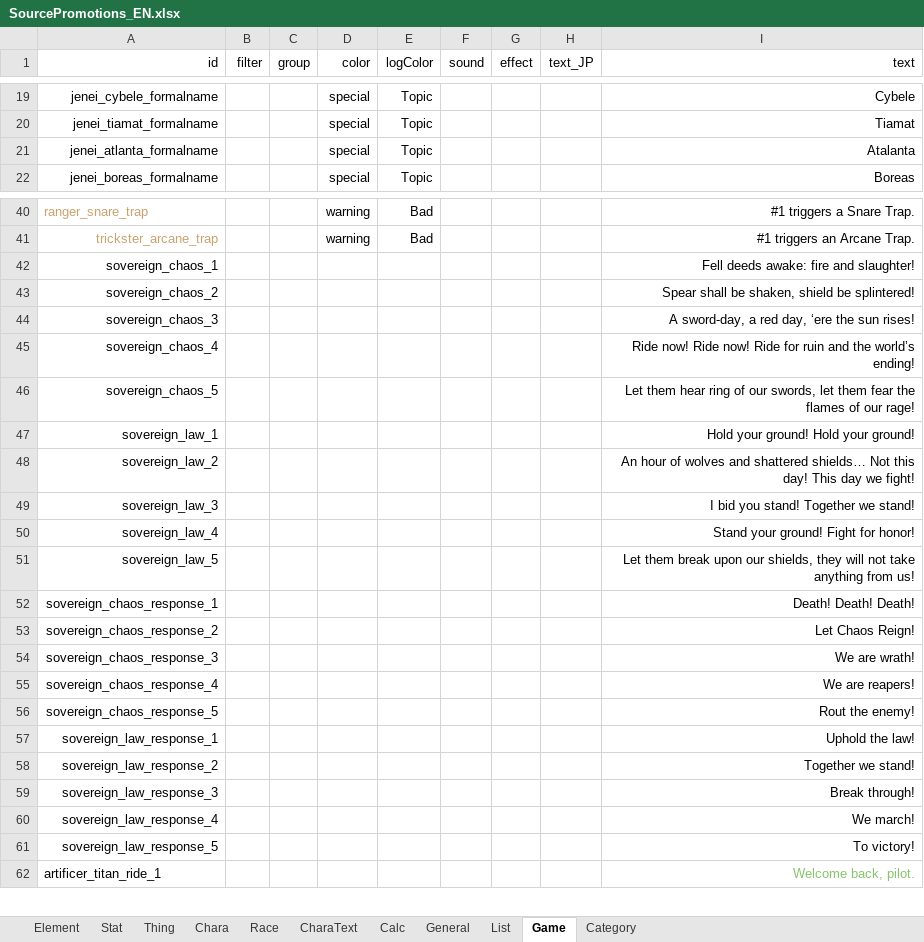
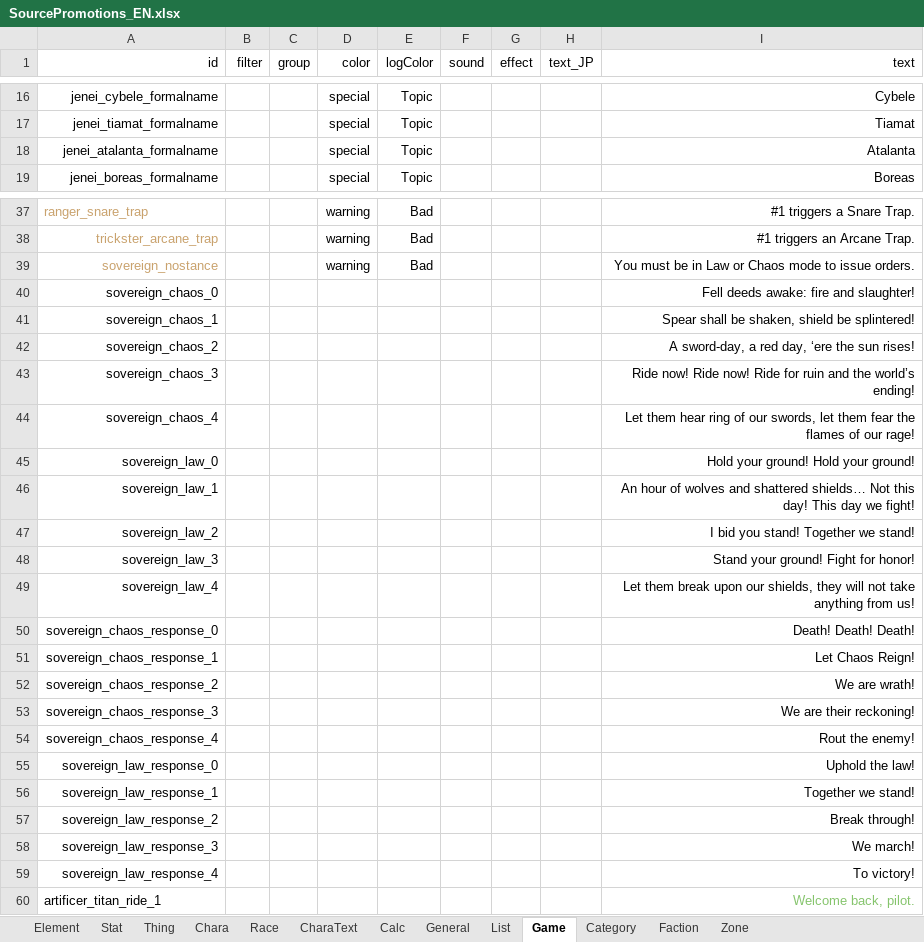
Before and after one commit to chuahan/mc.elinplugins, an Excel workbook: Promotions/LangMod/EN/SourcePromotions_EN.xlsx, sheet Game, drawn as a sheet; only a part is shown, gaps mark what is left out; values as stored, in another font and other column widths than the file's, no borders; removed rows and columns are numbered as before the commit, all else as after; the diff covers the shown part only; the diff names each change by its address in the sheet, - before the commit and + after, or states it on an @@ line.

Commit message:
Updating latest promo source sheet

```diff
--- a/Promotions/LangMod/EN/SourcePromotions_EN.xlsx (sheet Game)
+++ b/Promotions/LangMod/EN/SourcePromotions_EN.xlsx (sheet Game)
+sheet tab: Faction
+sheet tab: Zone
-A18 (id): jenei_atlanta_formalname
+A18 (id): jenei_atalanta_formalname
+row 39: sovereign_nostance |  |  | warning | Bad |  |  |  | You must be in Law or Chaos mode to issue orders.
+row 40: sovereign_chaos_0 |  |  |  |  |  |  |  | Fell deeds awake: fire and slaughter!
-I41 (text): Fell deeds awake: fire and slaughter!
+I41 (text): Spear shall be shaken, shield be splintered!
-I42 (text): Spear shall be shaken, shield be splintered!
+I42 (text): A sword-day, a red day, ‘ere the sun rises!
-I43 (text): A sword-day, a red day, ‘ere the sun rises!
+I43 (text): Ride now! Ride now! Ride for ruin and the world’s ending!
-I44 (text): Ride now! Ride now! Ride for ruin and the world’s ending!
+I44 (text): Let them hear ring of our swords, let them fear the flames of our rage!
-row 46: sovereign_chaos_5 |  |  |  |  |  |  |  | Let them hear ring of our swords, let them fear the flames of our rage!
+row 45: sovereign_law_0 |  |  |  |  |  |  |  | Hold your ground! Hold your ground!
-I46 (text): Hold your ground! Hold your ground!
+I46 (text): An hour of wolves and shattered shields… Not this day! This day we fight!
-I47 (text): An hour of wolves and shattered shields… Not this day! This day we fight!
+I47 (text): I bid you stand! Together we stand!
-I48 (text): I bid you stand! Together we stand!
+I48 (text): Stand your ground! Fight for honor!
-I49 (text): Stand your ground! Fight for honor!
+I49 (text): Let them break upon our shields, they will not take anything from us!
-row 51: sovereign_law_5 |  |  |  |  |  |  |  | Let them break upon our shields, they will not take anything from us!
+row 50: sovereign_chaos_response_0 |  |  |  |  |  |  |  | Death! Death! Death!
-I51 (text): Death! Death! Death!
+I51 (text): Let Chaos Reign!
-I52 (text): Let Chaos Reign!
+I52 (text): We are wrath!
-I53 (text): We are wrath!
+I53 (text): We are their reckoning!
-I54 (text): We are reapers!
+I54 (text): Rout the enemy!
-row 56: sovereign_chaos_response_5 |  |  |  |  |  |  |  | Rout the enemy!
+row 55: sovereign_law_response_0 |  |  |  |  |  |  |  | Uphold the law!
-I56 (text): Uphold the law!
+I56 (text): Together we stand!
-I57 (text): Together we stand!
+I57 (text): Break through!
-I58 (text): Break through!
+I58 (text): We march!
-I59 (text): We march!
+I59 (text): To victory!
-row 61: sovereign_law_response_5 |  |  |  |  |  |  |  | To victory!
```
Also changed, not shown: 68 added rows, 4 removed rows, 6 edited cells and cell formats elsewhere in this sheet, sheet Element, sheet Chara, sheet Thing, sheet Stat, sheet General, sheet Race, 3 more sheets.
